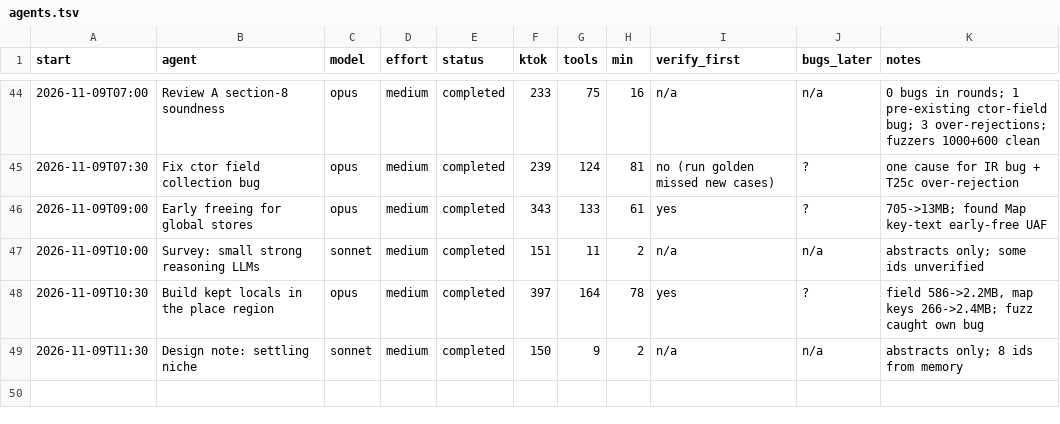
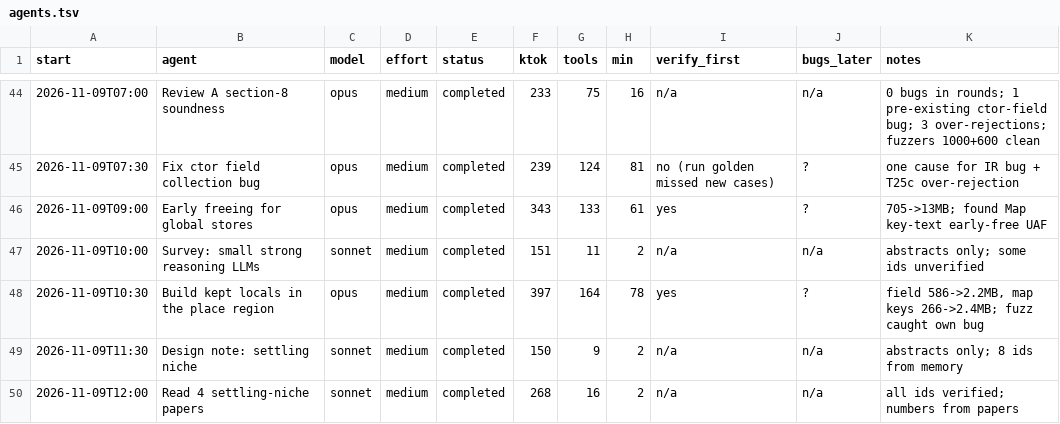
Before and after one commit to osarv/olang, a TSV file: agents.tsv, drawn as a sheet; only a part is shown, gaps mark what is left out; the diff names each change by its address in the sheet, - before the commit and + after, or states it on an @@ line.

Commit message:
review notes 2026-11-09T10:24:19Z

```diff
--- a/agents.tsv
+++ b/agents.tsv
+row 50: 2026-11-09T12:00 | Read 4 settling-niche papers | sonnet | medium | completed | 268 | 16 | 2 | n/a | n/a | all ids verified; numbers from papers
```
